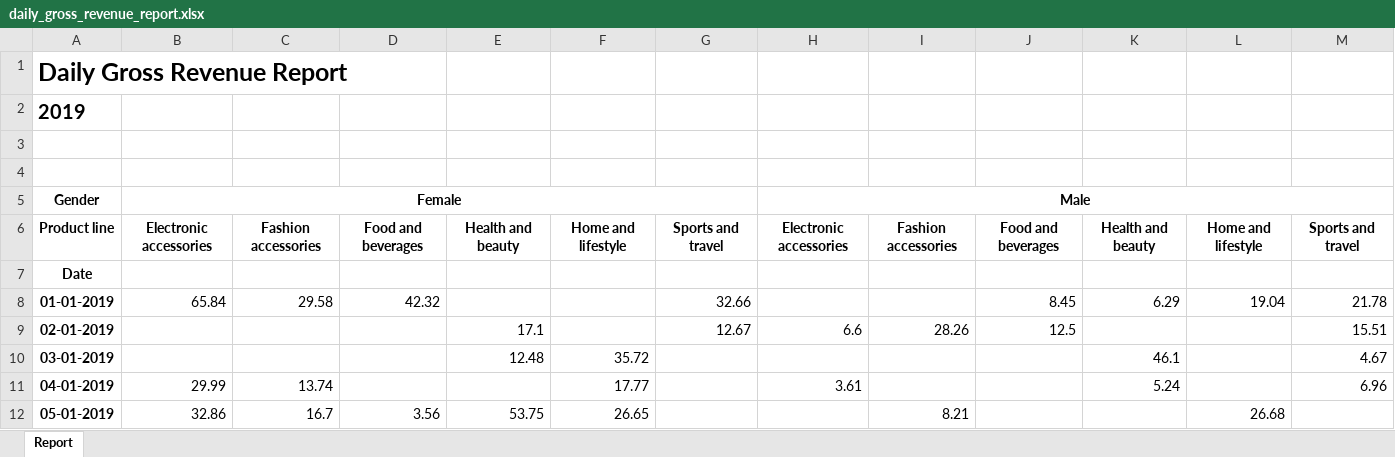
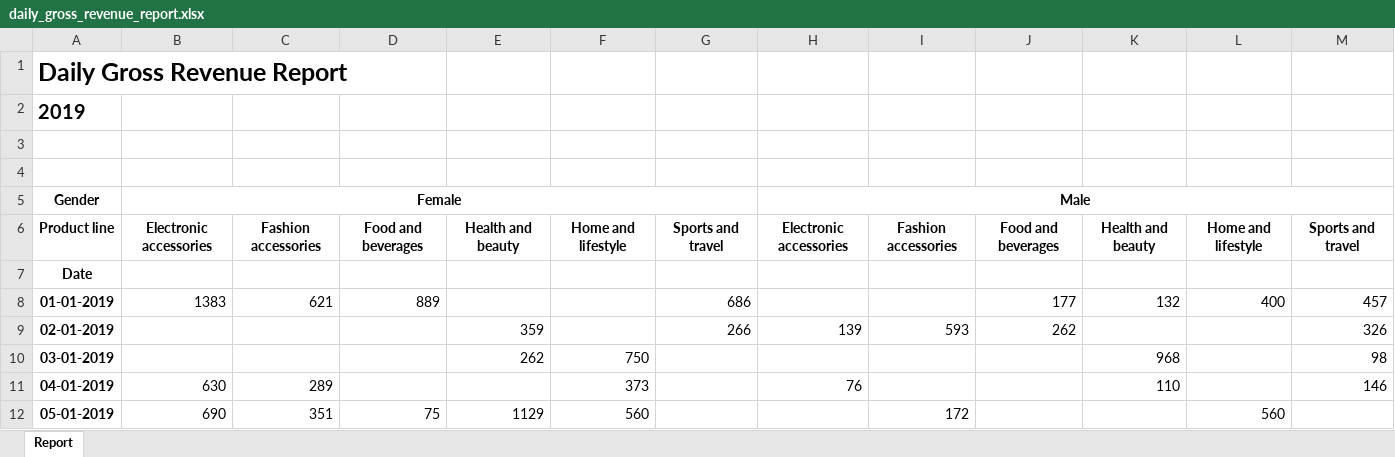
Before and after one commit to Rendragi/Project-1, an Excel workbook: output_data/daily_gross_revenue_report.xlsx, sheet Report, drawn as a sheet; only a part is shown; values as stored, in another font and other column widths than the file's, no borders; charts and pictures not drawn; the diff covers the shown part only; the diff names each change by its address in the sheet, - before the commit and + after, or states it on an @@ line.

```diff
--- a/output_data/daily_gross_revenue_report.xlsx (sheet Report)
+++ b/output_data/daily_gross_revenue_report.xlsx (sheet Report)
-B8: 65.84
+B8: 1383
-C8: 29.58
+C8: 621
-D8: 42.32
+D8: 889
-G8: 32.66
+G8: 686
-J8: 8.45
+J8: 177
-K8: 6.29
+K8: 132
-L8: 19.04
+L8: 400
-M8: 21.78
+M8: 457
-E9: 17.1
+E9: 359
-G9: 12.67
+G9: 266
-H9: 6.6
+H9: 139
-I9: 28.26
+I9: 593
-J9: 12.5
+J9: 262
-M9: 15.51
+M9: 326
-E10: 12.48
+E10: 262
-F10: 35.72
+F10: 750
-K10: 46.1
+K10: 968
-M10: 4.67
+M10: 98
-B11: 29.99
+B11: 630
-C11: 13.74
+C11: 289
-F11: 17.77
+F11: 373
-H11: 3.61
+H11: 76
-K11: 5.24
+K11: 110
-M11: 6.96
+M11: 146
-B12: 32.86
+B12: 690
-C12: 16.7
+C12: 351
-D12: 3.56
+D12: 75
-E12: 53.75
+E12: 1129
-F12: 26.65
+F12: 560
-I12: 8.21
+I12: 172
-L12: 26.68
+L12: 560
```
Also changed, not shown: 620 edited cells elsewhere in this sheet, 1 other file.
